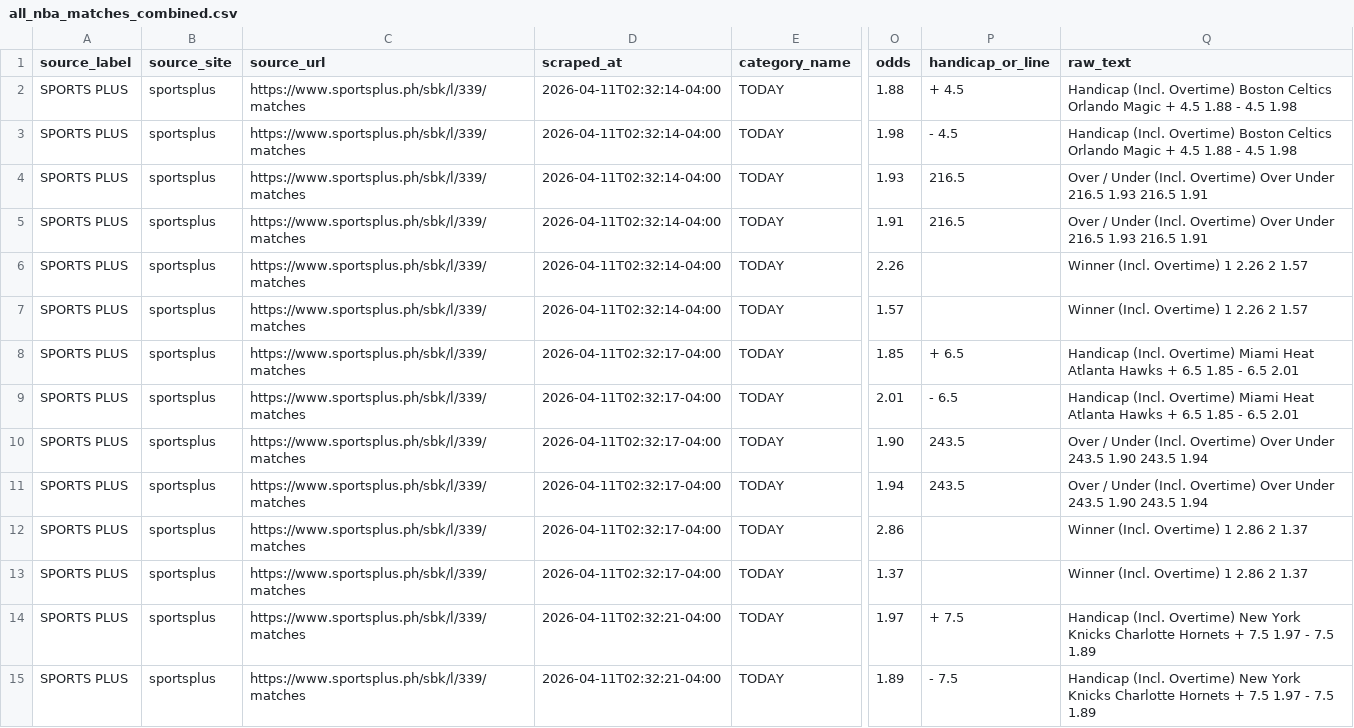
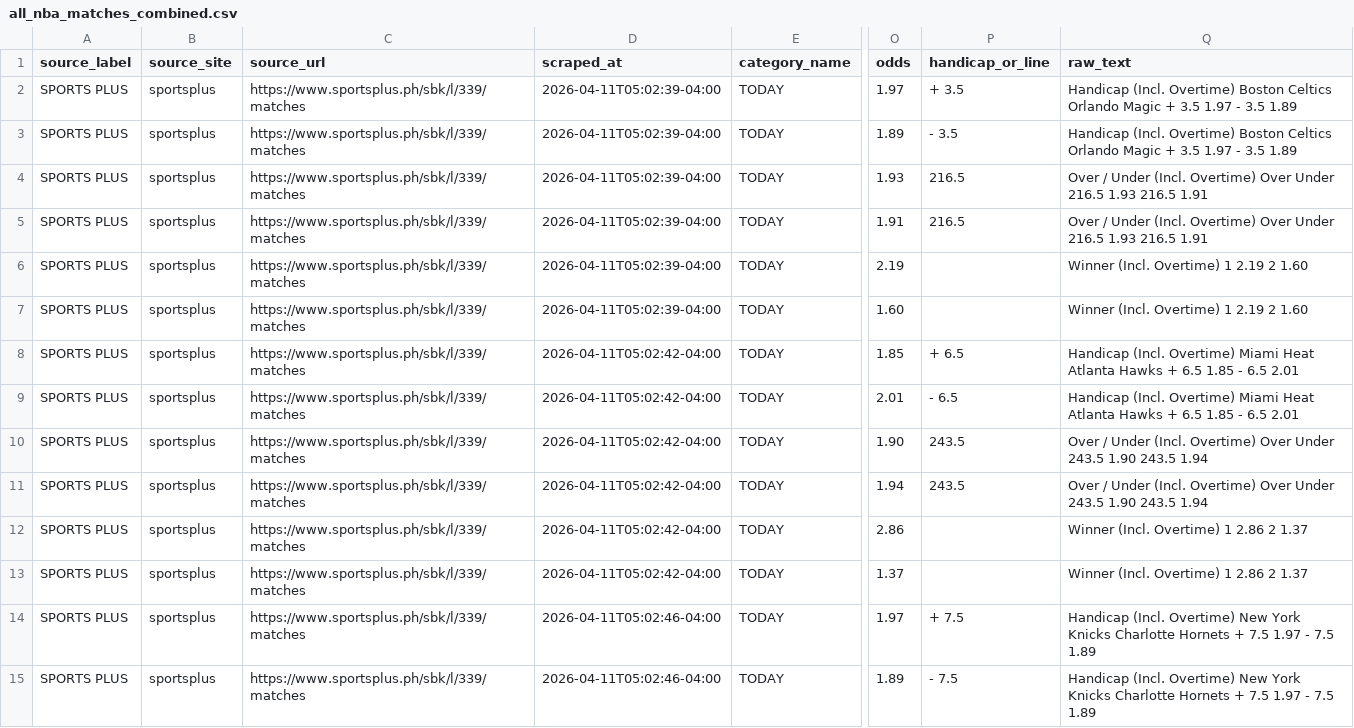
Before and after one commit to jasondee1992/project_rb, a CSV file: output/all_nba_matches_combined.csv, drawn as a sheet; only a part is shown, gaps mark what is left out; the diff covers the shown part only; the diff names each change by its address in the sheet, - before the commit and + after, or states it on an @@ line.

```diff
--- a/output/all_nba_matches_combined.csv
+++ b/output/all_nba_matches_combined.csv
-D2:D7 (scraped_at): 2026-04-11T02:32:14-04:00
+D2:D7 (scraped_at): 2026-04-11T05:02:39-04:00
-O2 (odds): 1.88
+O2 (odds): 1.97
-P2 (handicap_or_line): + 4.5
+P2 (handicap_or_line): + 3.5
-Q2:Q3 (raw_text): …Magic + 4.5 1.88 - 4.5 1.98
+Q2:Q3 (raw_text): …Magic + 3.5 1.97 - 3.5 1.89
-O3 (odds): 1.98
+O3 (odds): 1.89
-P3 (handicap_or_line): - 4.5
+P3 (handicap_or_line): - 3.5
-O6 (odds): 2.26
+O6 (odds): 2.19
-Q6:Q7 (raw_text): Winner (Incl. Overtime) 1 2.26 2 1.57
+Q6:Q7 (raw_text): Winner (Incl. Overtime) 1 2.19 2 1.60
-O7 (odds): 1.57
+O7 (odds): 1.60
-D8:D13 (scraped_at): 2026-04-11T02:32:17-04:00
+D8:D13 (scraped_at): 2026-04-11T05:02:42-04:00
-D14:D15 (scraped_at): 2026-04-11T02:32:21-04:00
+D14:D15 (scraped_at): 2026-04-11T05:02:46-04:00
```
Also changed, not shown: 6 added rows and 61 edited cells elsewhere in this file, output/nba_comparison.csv, output/playtime_nba_matches.csv, 20 other files.
